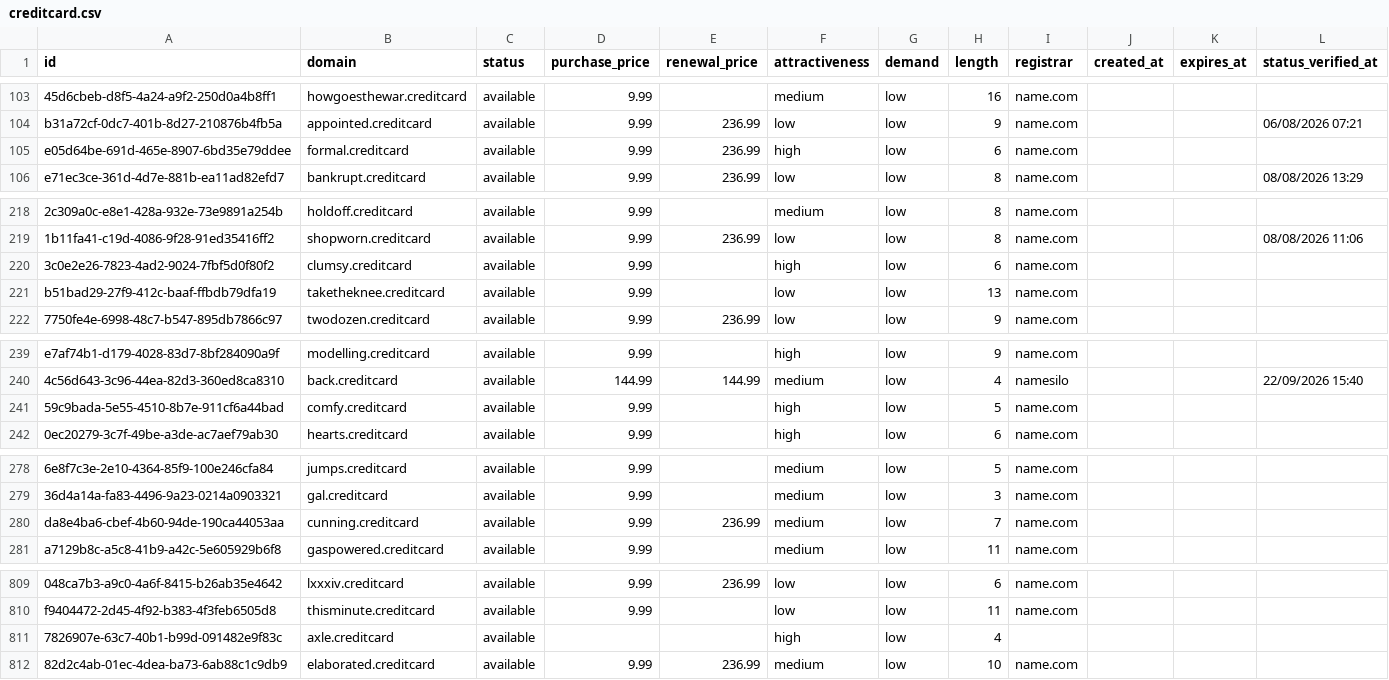
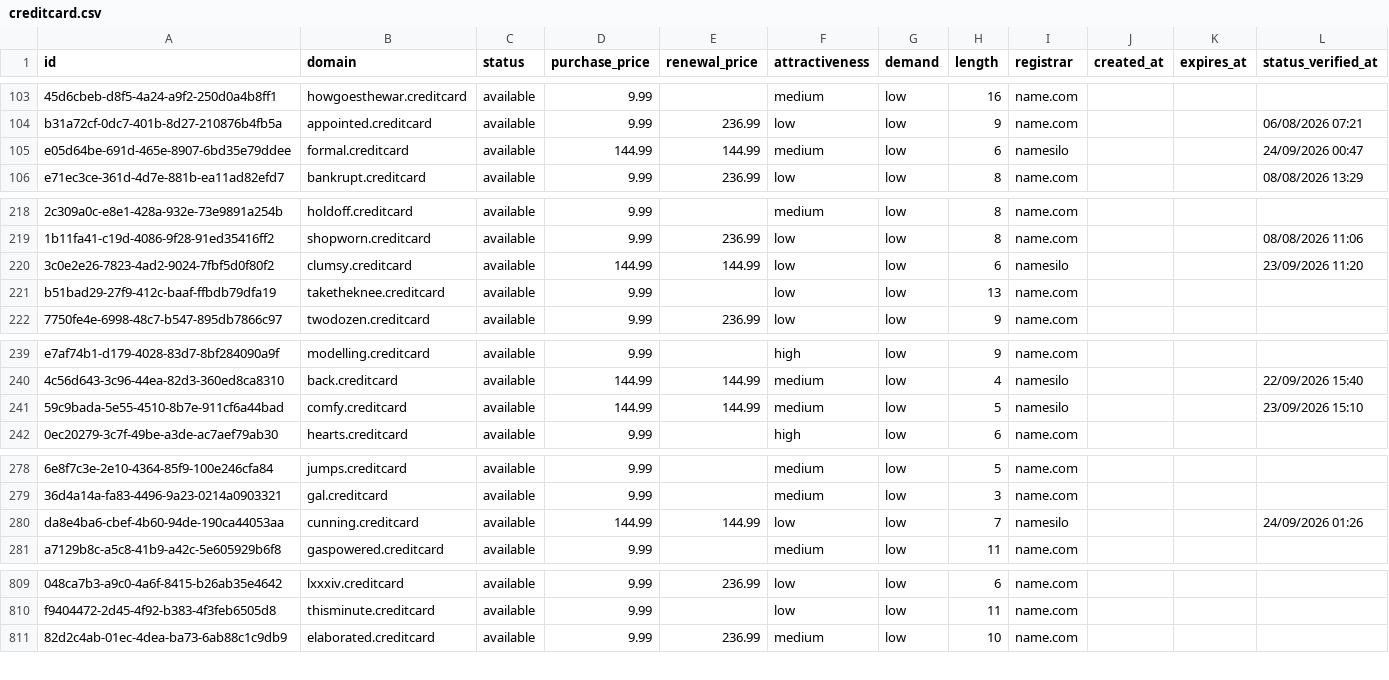
Before and after one commit to UniqueDomains/creditcard-oneword-domains, a CSV file: creditcard.csv, drawn as a sheet; only a part is shown, gaps mark what is left out; removed rows and columns are numbered as before the commit, all else as after; the diff covers the shown part only; the diff names each change by its address in the sheet, - before the commit and + after, or states it on an @@ line.

```diff
--- a/creditcard.csv
+++ b/creditcard.csv
-D105 (purchase_price): 9.99
+D105 (purchase_price): 144.99
-E105 (renewal_price): 236.99
+E105 (renewal_price): 144.99
-F105 (attractiveness): high
+F105 (attractiveness): medium
-I105 (registrar): name.com
+I105 (registrar): namesilo
-L105 (status_verified_at): (empty)
+L105 (status_verified_at): 24/09/2026 00:47
-D220 (purchase_price): 9.99
+D220 (purchase_price): 144.99
-E220 (renewal_price): (empty)
+E220 (renewal_price): 144.99
-F220 (attractiveness): high
+F220 (attractiveness): low
-I220 (registrar): name.com
+I220 (registrar): namesilo
-L220 (status_verified_at): (empty)
+L220 (status_verified_at): 23/09/2026 11:20
-D241 (purchase_price): 9.99
+D241 (purchase_price): 144.99
-E241 (renewal_price): (empty)
+E241 (renewal_price): 144.99
-F241 (attractiveness): high
+F241 (attractiveness): medium
-I241 (registrar): name.com
+I241 (registrar): namesilo
-L241 (status_verified_at): (empty)
+L241 (status_verified_at): 23/09/2026 15:10
-D280 (purchase_price): 9.99
+D280 (purchase_price): 144.99
-E280 (renewal_price): 236.99
+E280 (renewal_price): 144.99
-F280 (attractiveness): medium
+F280 (attractiveness): low
-I280 (registrar): name.com
+I280 (registrar): namesilo
-L280 (status_verified_at): (empty)
+L280 (status_verified_at): 24/09/2026 01:26
-row 811: 7826907e-63c7-40b1-b99d-091482e9f83c | axle.creditcard | available |  |  | high | low | 4
```
Also changed, not shown: 1 added row and 140 edited cells elsewhere in this file, 4 other files.
